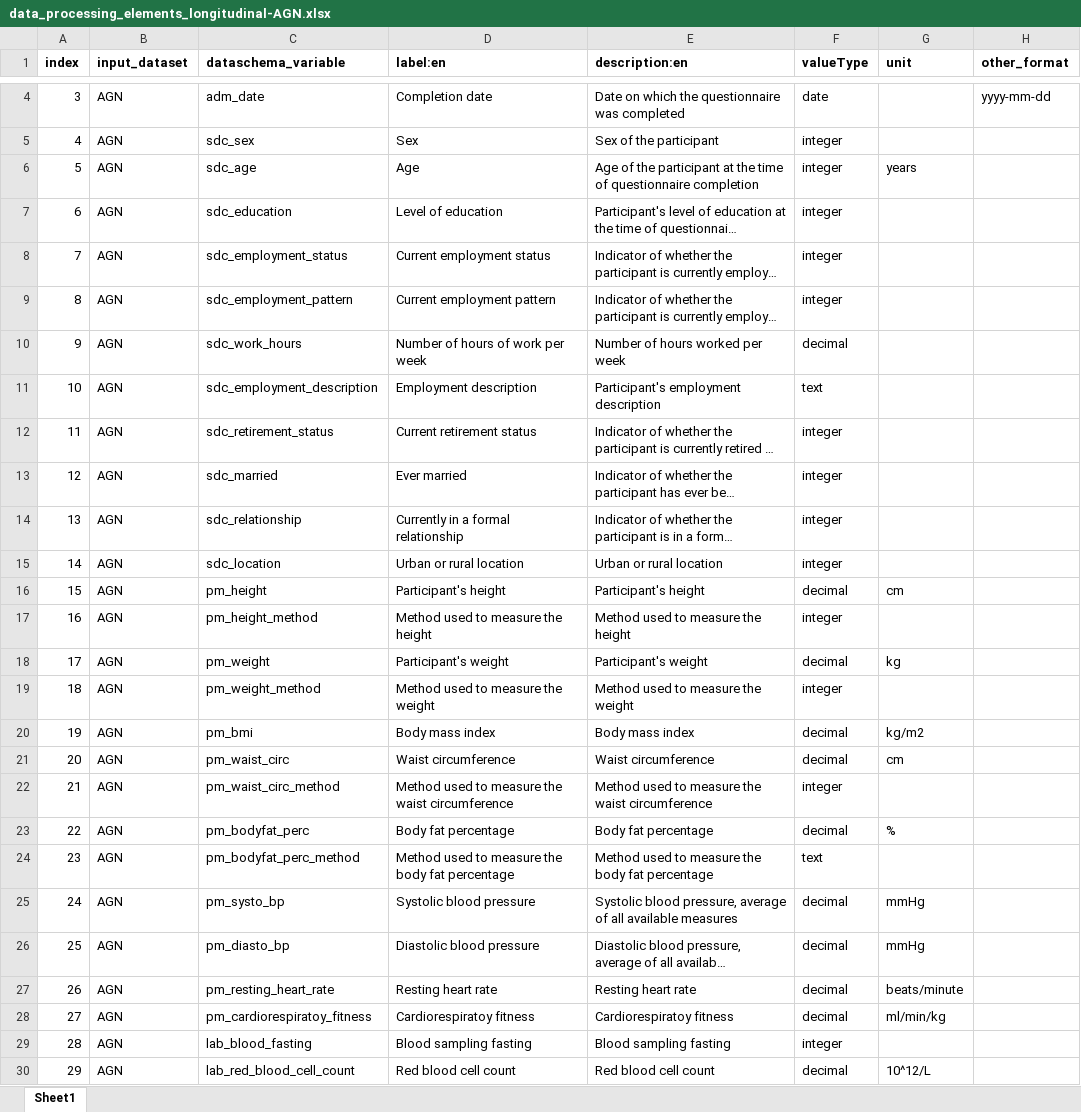
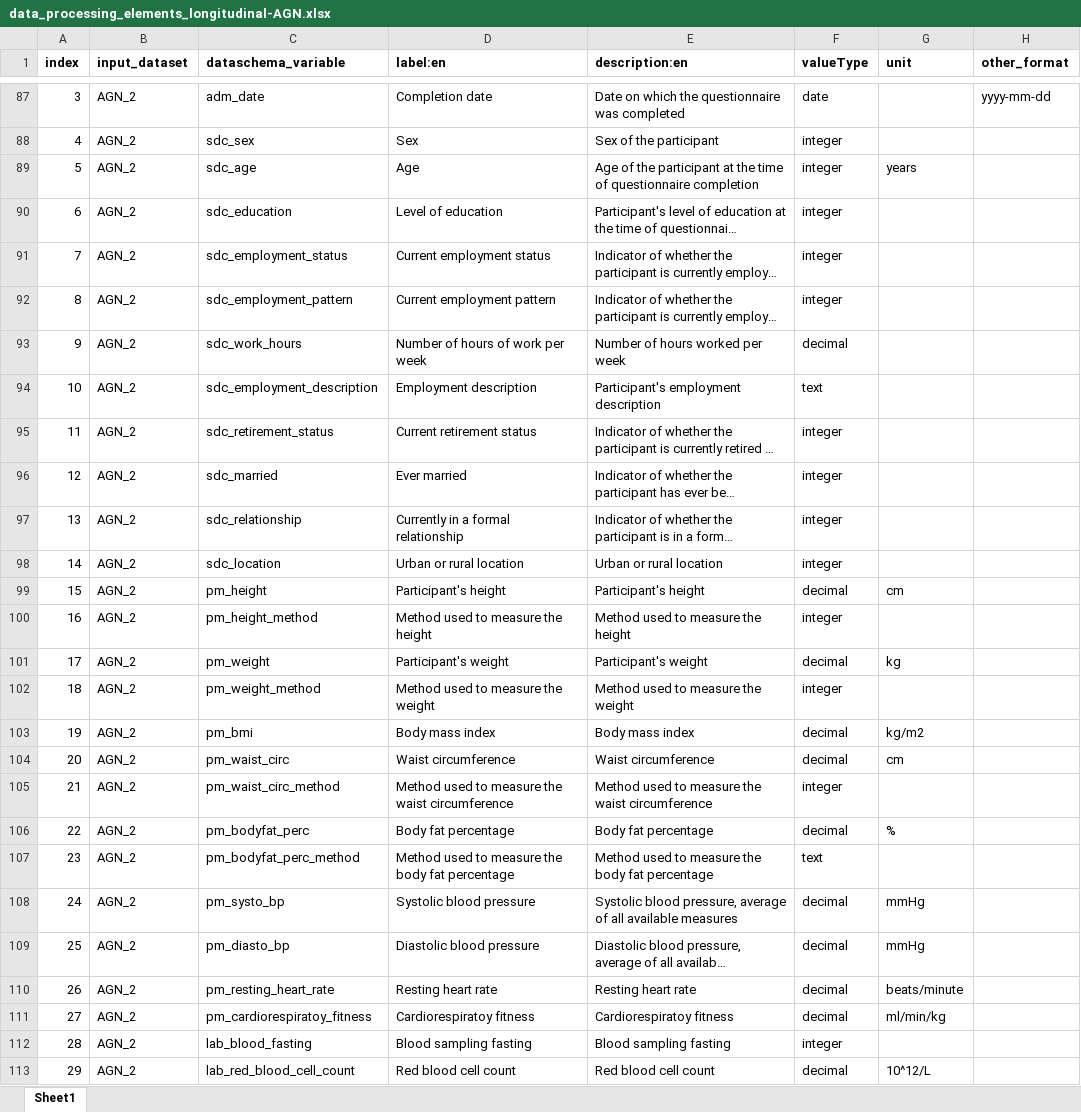
Before and after one commit to maelstrom-research/harmonization_ProPASS, an Excel workbook: longitudinal/data_processing_elements_longitudinal-AGN.xlsx, sheet Sheet1, drawn as a sheet; only a part is shown, gaps mark what is left out; long unchanged cells end in …; values as stored, in another font and other column widths than the file's, no borders; addresses are those after the commit; the diff covers the shown part only; the diff names each change by its address in the sheet, - before the commit and + after, or states it on an @@ line.

```diff
--- a/longitudinal/data_processing_elements_longitudinal-AGN.xlsx (sheet Sheet1)
+++ b/longitudinal/data_processing_elements_longitudinal-AGN.xlsx (sheet Sheet1)
-B87:B113 (input_dataset): AGN
+B87:B113 (input_dataset): AGN_2
```
Also changed, not shown: 83 added rows and 56 edited cells elsewhere in this sheet.
